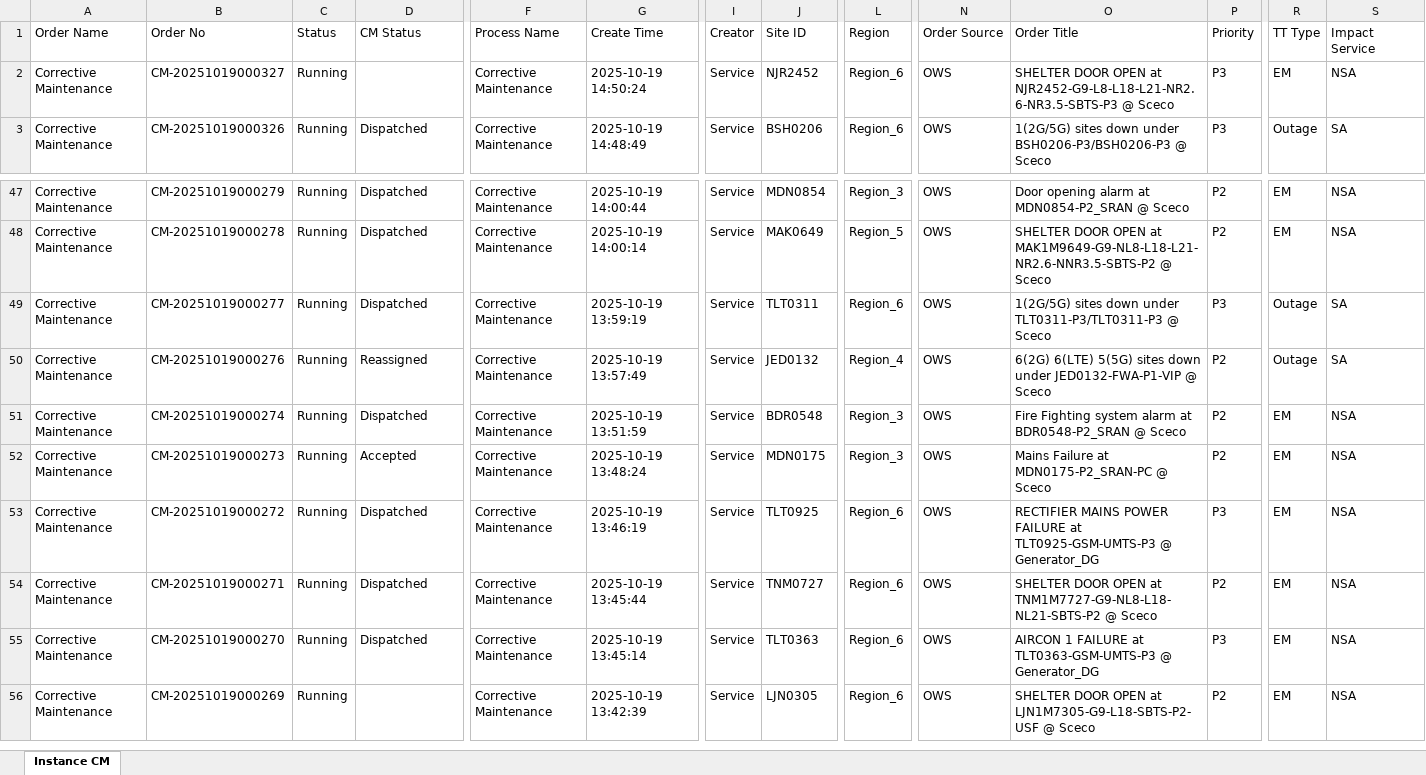
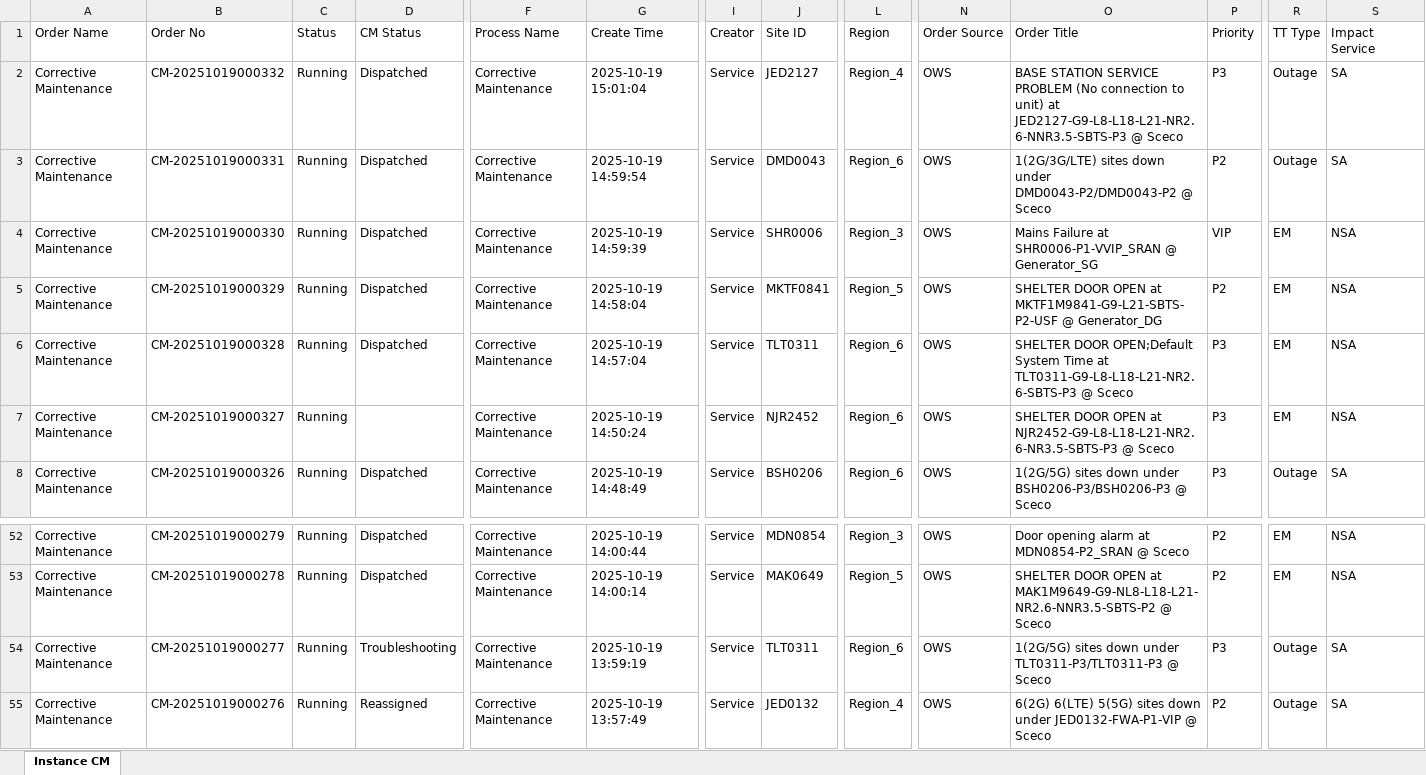
Before and after one commit to decosaro/shabakkat, an Excel workbook: TMS_PCMs.xlsx, sheet Instance CM, drawn as a sheet; only a part is shown, gaps mark what is left out; the shorter side is filled out with more unchanged rows; values as stored, in another font and other column widths than the file's, no borders; addresses are those after the commit; rows hold the shown columns only; the diff names each change by its address in the sheet, - before the commit and + after, or states it on an @@ line.

Commit message:
Updated TMS_PCMs.xlsx from OneDrive via Power Automate

```diff
--- a/TMS_PCMs.xlsx (sheet Instance CM)
+++ b/TMS_PCMs.xlsx (sheet Instance CM)
+row 2: Corrective Maintenance | CM-20251019000332 | Running | Dispatched | Corrective Maintenance | 2025-10-19 15:01:04 | Service | JED2127 | Region_4 | OWS | BASE STATION SERVICE PROBLEM (No connection to unit) at JED2127-G9-L8-L18-L21-NR2.6-NNR3.5-SBTS-P3 @ Sceco | P3 | Outage | SA
+row 3: Corrective Maintenance | CM-20251019000331 | Running | Dispatched | Corrective Maintenance | 2025-10-19 14:59:54 | Service | DMD0043 | Region_6 | OWS | 1(2G/3G/LTE) sites down under DMD0043-P2/DMD0043-P2 @ Sceco | P2 | Outage | SA
+row 4: Corrective Maintenance | CM-20251019000330 | Running | Dispatched | Corrective Maintenance | 2025-10-19 14:59:39 | Service | SHR0006 | Region_3 | OWS | Mains Failure at SHR0006-P1-VVIP_SRAN @ Generator_SG | VIP | EM | NSA
+row 5: Corrective Maintenance | CM-20251019000329 | Running | Dispatched | Corrective Maintenance | 2025-10-19 14:58:04 | Service | MKTF0841 | Region_5 | OWS | SHELTER DOOR OPEN at MKTF1M9841-G9-L21-SBTS-P2-USF @ Generator_DG | P2 | EM | NSA
+row 6: Corrective Maintenance | CM-20251019000328 | Running | Dispatched | Corrective Maintenance | 2025-10-19 14:57:04 | Service | TLT0311 | Region_6 | OWS | SHELTER DOOR OPEN;Default System Time at TLT0311-G9-L8-L18-L21-NR2.6-SBTS-P3 @ Sceco | P3 | EM | NSA
-D54 (CM Status): Dispatched
+D54 (CM Status): Troubleshooting
```
